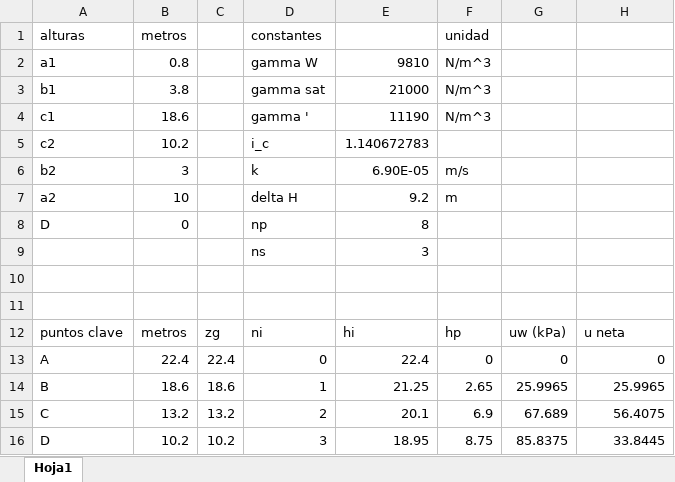
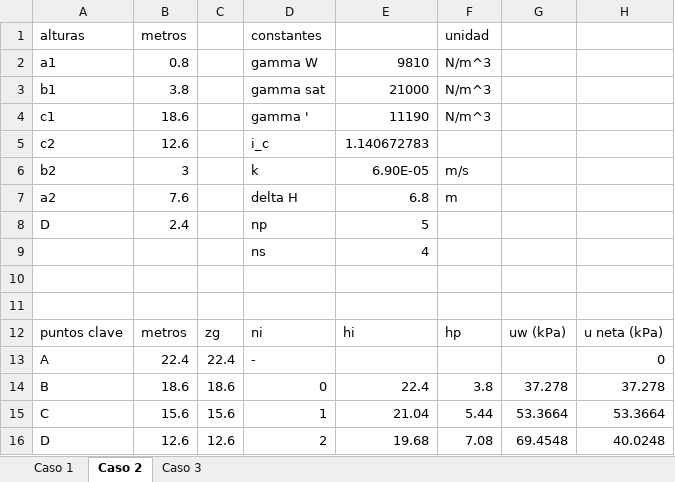
Before and after one commit to berckanala/Proyecto-1-MCOC, an Excel workbook: Codigos_calculos/p1e0.xlsx, sheet Caso 2, drawn as a sheet; only a part is shown; values as stored, in another font and other column widths than the file's, no borders; charts and pictures not drawn; the diff covers the shown part only; the diff names each change by its address in the sheet, - before the commit and + after, or states it on an @@ line.

```diff
--- a/Codigos_calculos/p1e0.xlsx (sheet Caso 2)
+++ b/Codigos_calculos/p1e0.xlsx (sheet Caso 2)
-sheet tab: Hoja1
+sheet tab: Caso 2
+sheet tab: Caso 1
+sheet tab: Caso 3
-B5: 10.2
+B5: 12.6
-B7: 10
+B7: 7.6
-E7: 9.2
+E7: 6.8
-B8: 0
+B8: 2.4
-E8: 8
+E8: 5
-E9: 3
+E9: 4
-H12: u neta
+H12: u neta (kPa)
-D13: 0
+D13: -
-E13: 22.4
+E13: (empty)
-F13: 0
+F13: (empty)
-G13: 0
+G13: (empty)
-D14: 1
+D14: 0
-E14: 21.25
+E14: 22.4
-F14: 2.65
+F14: 3.8
-G14: 25.9965
+G14: 37.278
-H14: 25.9965
+H14: 37.278
-B15: 13.2
+B15: 15.6
-C15: 13.2
+C15: 15.6
-D15: 2
+D15: 1
-E15: 20.1
+E15: 21.04
-F15: 6.9
+F15: 5.44
-G15: 67.689
+G15: 53.3664
-H15: 56.4075
+H15: 53.3664
-B16: 10.2
+B16: 12.6
-C16: 10.2
+C16: 12.6
-D16: 3
+D16: 2
-E16: 18.95
+E16: 19.68
-F16: 8.75
+F16: 7.08
-G16: 85.8375
+G16: 69.4548
-H16: 33.8445
+H16: 40.0248
```
Also changed, not shown: 1 added row, 1 removed row and 18 edited cells elsewhere in this sheet, formulas that keep their value, charts or pictures, 19 other files.
